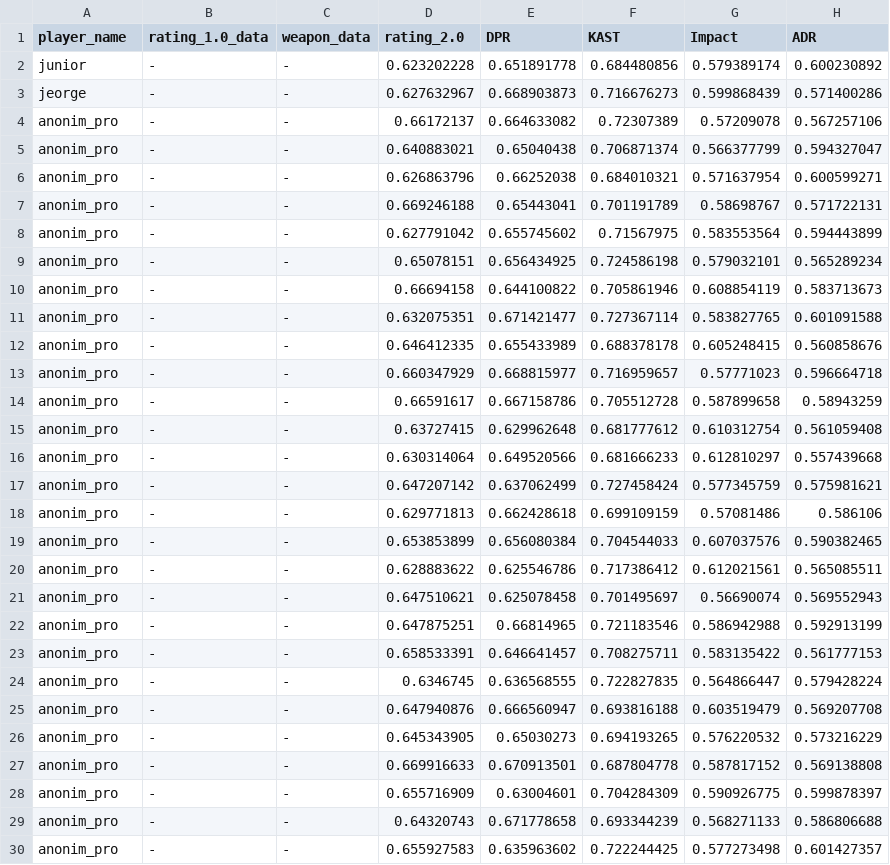
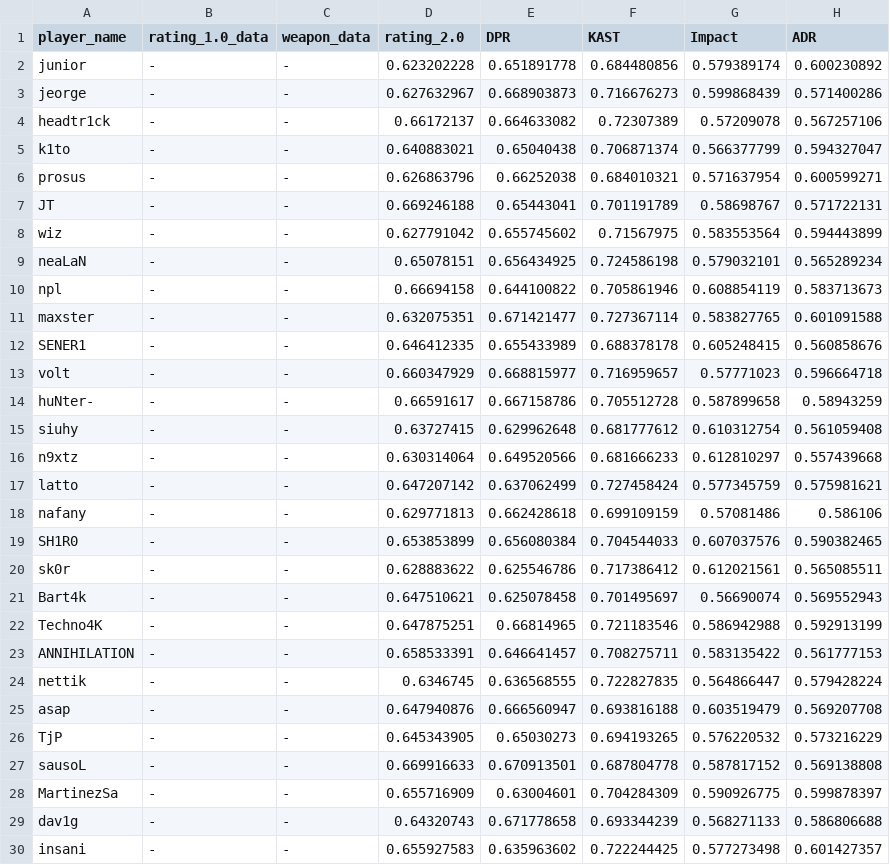
Before and after one commit to szmidapatrik/c2m1TPaeVlsln, a CSV file: data/player-stats/missing_players_df.csv, drawn as a sheet; only a part is shown; the diff covers the shown part only; the diff names each change by its address in the sheet, - before the commit and + after, or states it on an @@ line.

```diff
--- a/data/player-stats/missing_players_df.csv
+++ b/data/player-stats/missing_players_df.csv
-A4 (player_name): anonim_pro
+A4 (player_name): headtr1ck
-A5 (player_name): anonim_pro
+A5 (player_name): k1to
-A6 (player_name): anonim_pro
+A6 (player_name): prosus
-A7 (player_name): anonim_pro
+A7 (player_name): JT
-A8 (player_name): anonim_pro
+A8 (player_name): wiz
-A9 (player_name): anonim_pro
+A9 (player_name): neaLaN
-A10 (player_name): anonim_pro
+A10 (player_name): npl
-A11 (player_name): anonim_pro
+A11 (player_name): maxster
-A12 (player_name): anonim_pro
+A12 (player_name): SENER1
-A13 (player_name): anonim_pro
+A13 (player_name): volt
-A14 (player_name): anonim_pro
+A14 (player_name): huNter-
-A15 (player_name): anonim_pro
+A15 (player_name): siuhy
-A16 (player_name): anonim_pro
+A16 (player_name): n9xtz
-A17 (player_name): anonim_pro
+A17 (player_name): latto
-A18 (player_name): anonim_pro
+A18 (player_name): nafany
-A19 (player_name): anonim_pro
+A19 (player_name): SH1R0
-A20 (player_name): anonim_pro
+A20 (player_name): sk0r
-A21 (player_name): anonim_pro
+A21 (player_name): Bart4k
-A22 (player_name): anonim_pro
+A22 (player_name): Techno4K
-A23 (player_name): anonim_pro
+A23 (player_name): ANNIHILATION
-A24 (player_name): anonim_pro
+A24 (player_name): nettik
-A25 (player_name): anonim_pro
+A25 (player_name): asap
-A26 (player_name): anonim_pro
+A26 (player_name): TjP
-A27 (player_name): anonim_pro
+A27 (player_name): sausoL
-A28 (player_name): anonim_pro
+A28 (player_name): MartinezSa
-A29 (player_name): anonim_pro
+A29 (player_name): dav1g
-A30 (player_name): anonim_pro
+A30 (player_name): insani
```
Also changed, not shown: 15 edited cells elsewhere in this file, 2 other files.
